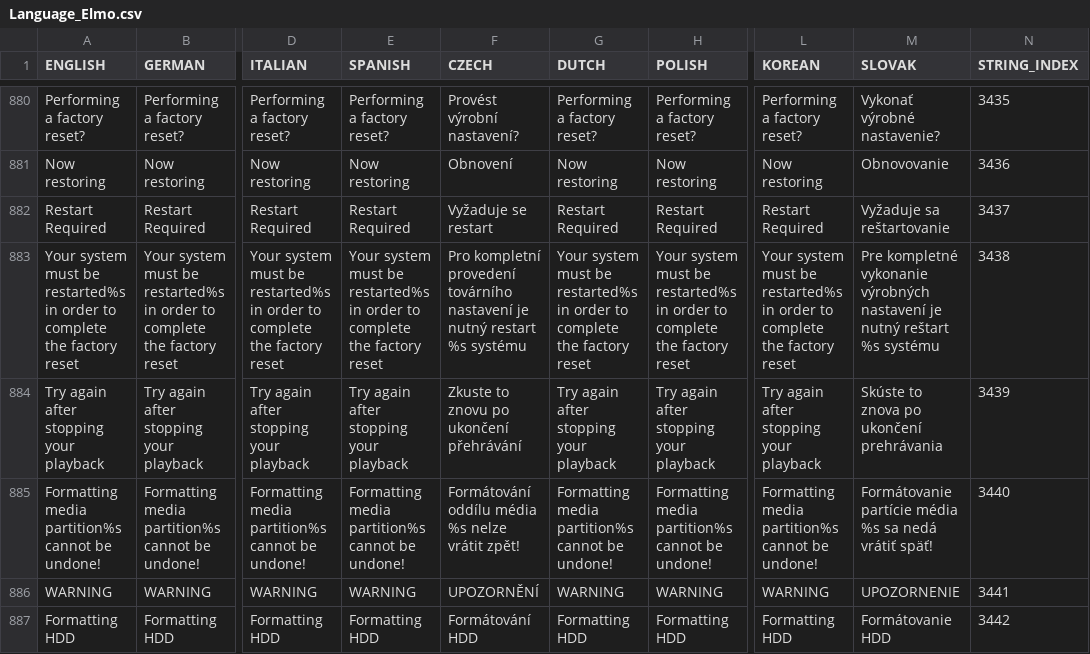
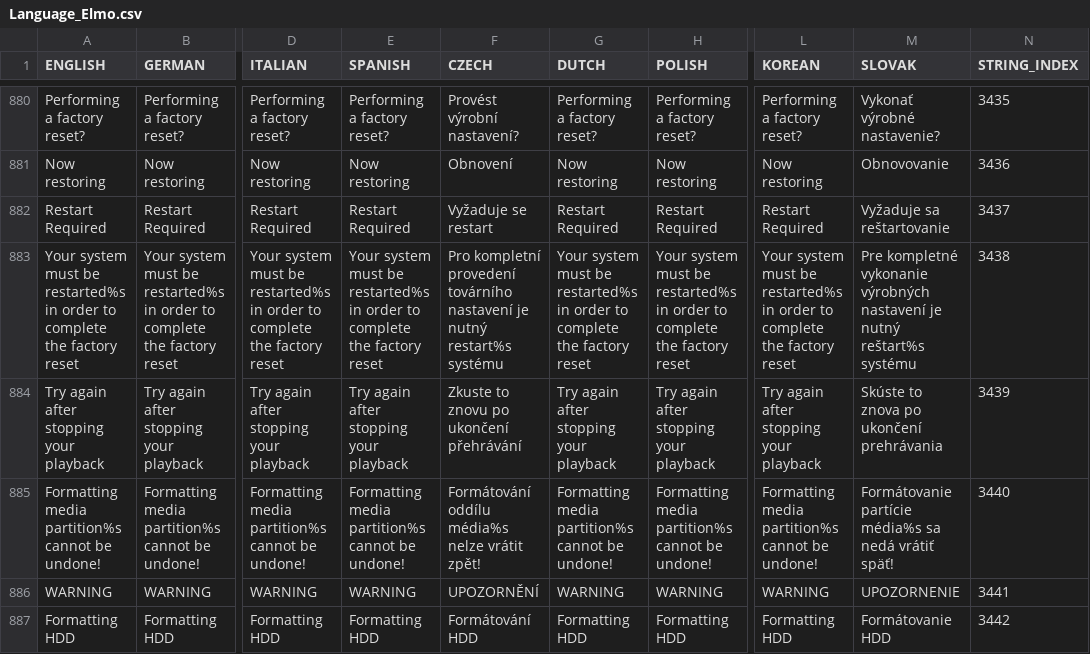
Before and after one commit to prismcube/script.mbox, a CSV file: pvr/gui/windows/Language_Elmo.csv, drawn as a sheet; only a part is shown, gaps mark what is left out; the diff covers the shown part only; the diff names each change by its address in the sheet, - before the commit and + after, or states it on an @@ line.

```diff
--- a/pvr/gui/windows/Language_Elmo.csv
+++ b/pvr/gui/windows/Language_Elmo.csv
-F883 (CZECH): …je nutný restart %s systému
+F883 (CZECH): …je nutný restart%s systému
-M883 (SLOVAK): …je nutný reštart %s systému
+M883 (SLOVAK): …je nutný reštart%s systému
-F885 (CZECH): Formátování oddílu média %s nelze vrátit…
+F885 (CZECH): Formátování oddílu média%s nelze vrátit…
-M885 (SLOVAK): Formátovanie partície média %s sa nedá…
+M885 (SLOVAK): Formátovanie partície média%s sa nedá…
```
Also changed, not shown: 9 edited cells elsewhere in this file, 2 other files.
